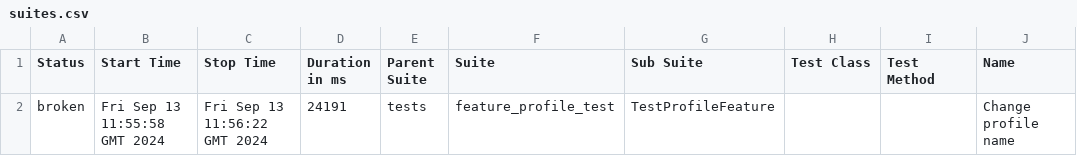
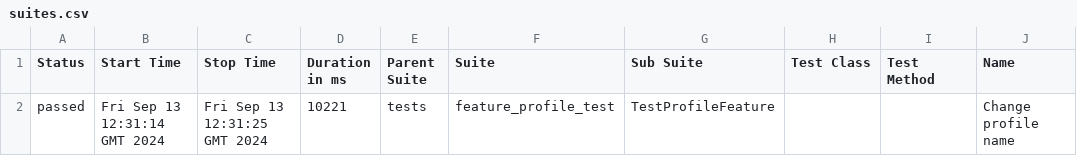
Before and after one commit to yulkind/LiveCoding, a CSV file: data/suites.csv, drawn as a sheet; only a part is shown; the diff names each change by its address in the sheet, - before the commit and + after, or states it on an @@ line.

```diff
--- a/data/suites.csv
+++ b/data/suites.csv
-A2 (Status): broken
+A2 (Status): passed
-B2 (Start Time): Fri Sep 13 11:55:58 GMT 2024
+B2 (Start Time): Fri Sep 13 12:31:14 GMT 2024
-C2 (Stop Time): Fri Sep 13 11:56:22 GMT 2024
+C2 (Stop Time): Fri Sep 13 12:31:25 GMT 2024
-D2 (Duration in ms): 24191
+D2 (Duration in ms): 10221
```
Also changed, not shown: 28 other files.
